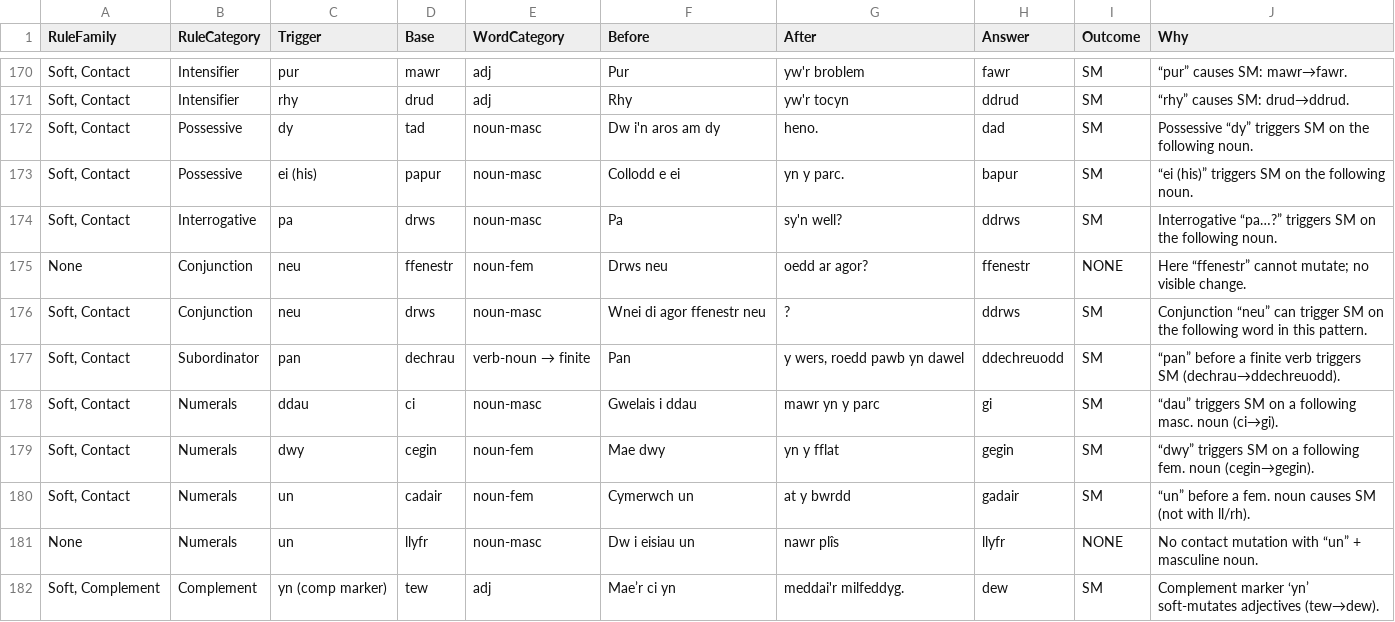
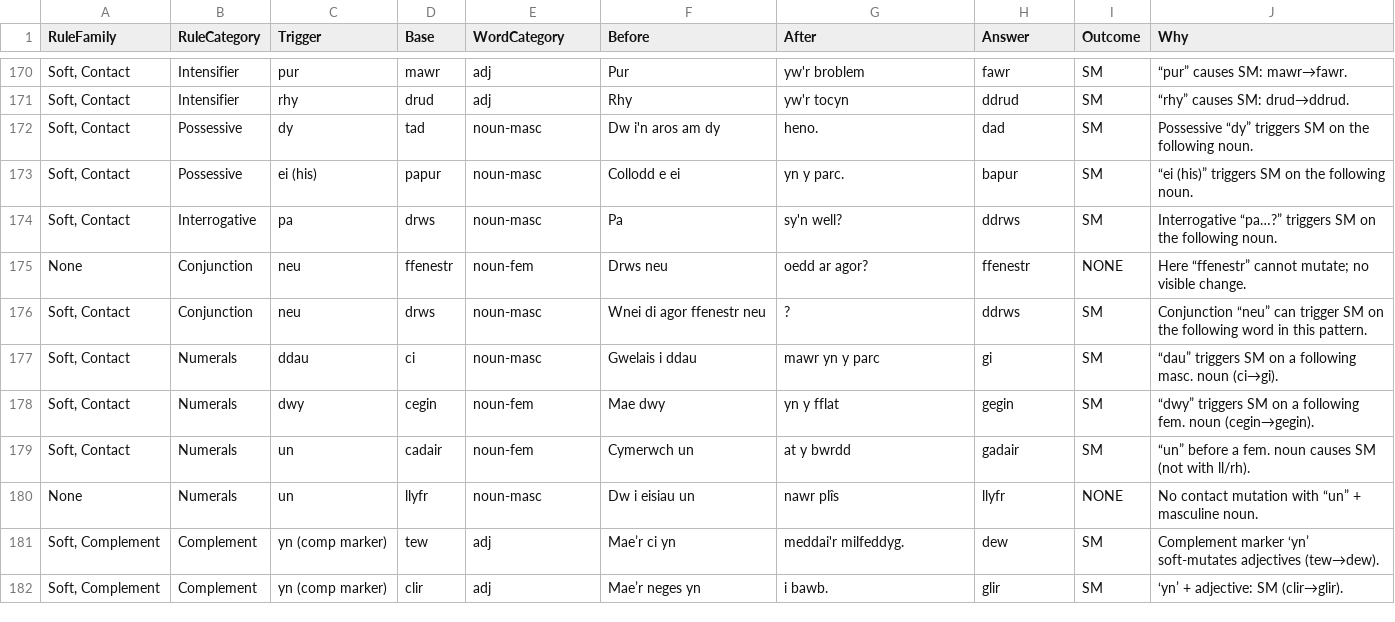
Before and after one commit to katyjohannab/welsh-mutation-trainer, a CSV file: data/cards.csv, drawn as a sheet; only a part is shown, gaps mark what is left out; the shorter side is filled out with more unchanged rows; the diff names each change by its address in the sheet, - before the commit and + after, or states it on an @@ line.

Commit message:
Update cards.csv

```diff
--- a/data/cards.csv
+++ b/data/cards.csv
-row 177: Soft, Contact | Subordinator | pan | dechrau | verb-noun → finite | Pan | y wers, roedd pawb yn dawel | ddechreuodd | SM | “pan” before a finite verb triggers SM (dechrau→ddechreuodd).
```
